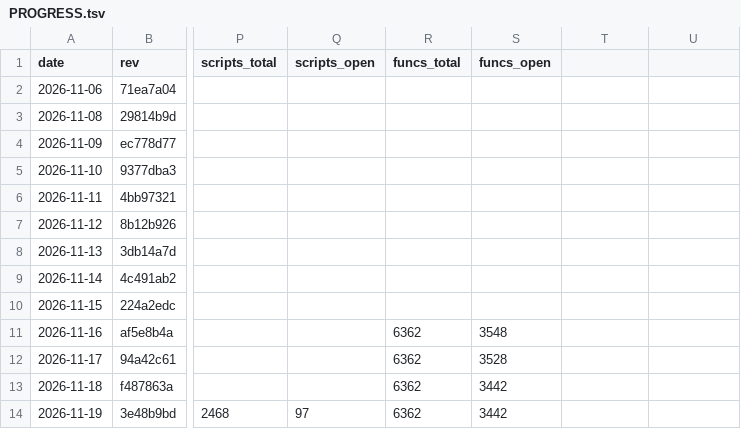
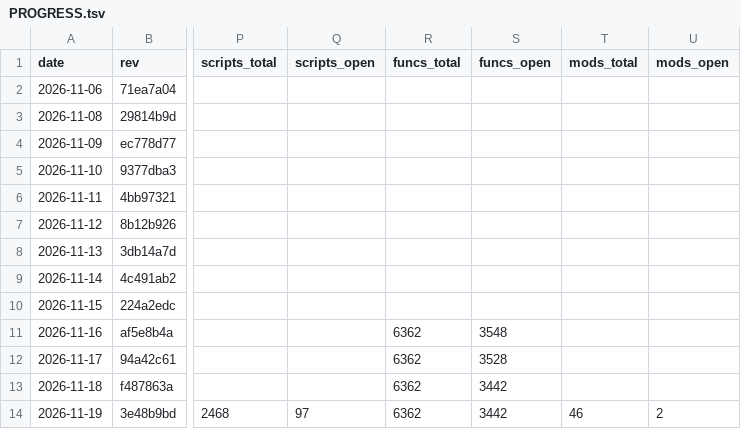
Before and after one commit to Bolebey/openbfme-godot, a TSV file: docs/ennorath/PROGRESS.tsv, drawn as a sheet; only a part is shown, gaps mark what is left out; the diff names each change by its address in the sheet, - before the commit and + after, or states it on an @@ line.

```diff
--- a/docs/ennorath/PROGRESS.tsv
+++ b/docs/ennorath/PROGRESS.tsv
-T1: (empty)
+T1: mods_total
-U1: (empty)
+U1: mods_open
-T14 (mods_total): (empty)
+T14 (mods_total): 46
-U14 (mods_open): (empty)
+U14 (mods_open): 2
```
Also changed, not shown: 1 other file.
